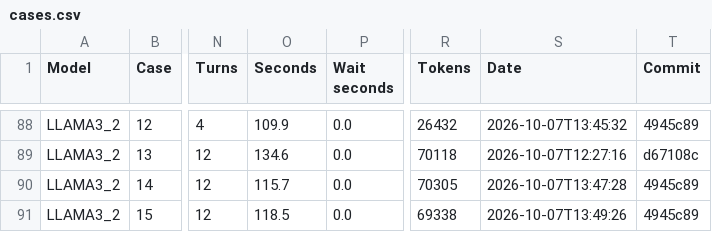
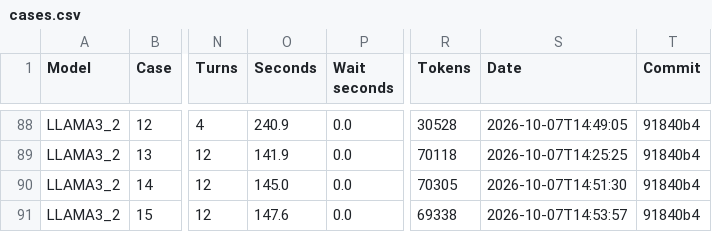
Before and after one commit to Lombardi2003/V.I.T.A., a CSV file: benchmark/results/cases.csv, drawn as a sheet; only a part is shown, gaps mark what is left out; the diff covers the shown part only; the diff names each change by its address in the sheet, - before the commit and + after, or states it on an @@ line.

```diff
--- a/benchmark/results/cases.csv
+++ b/benchmark/results/cases.csv
-O88 (Seconds): 109.9
+O88 (Seconds): 240.9
-R88 (Tokens): 26432
+R88 (Tokens): 30528
-S88 (Date): 2026-10-07T13:45:32
+S88 (Date): 2026-10-07T14:49:05
-T88 (Commit): 4945c89
+T88 (Commit): 91840b4
-O89 (Seconds): 134.6
+O89 (Seconds): 141.9
-S89 (Date): 2026-10-07T12:27:16
+S89 (Date): 2026-10-07T14:25:25
-T89 (Commit): d67108c
+T89 (Commit): 91840b4
-O90 (Seconds): 115.7
+O90 (Seconds): 145.0
-S90 (Date): 2026-10-07T13:47:28
+S90 (Date): 2026-10-07T14:51:30
-T90:T91 (Commit): 4945c89
+T90:T91 (Commit): 91840b4
-O91 (Seconds): 118.5
+O91 (Seconds): 147.6
-S91 (Date): 2026-10-07T13:49:26
+S91 (Date): 2026-10-07T14:53:57
```
Also changed, not shown: 82 edited cells elsewhere in this file, benchmark/results/table.csv, 6 other files.
